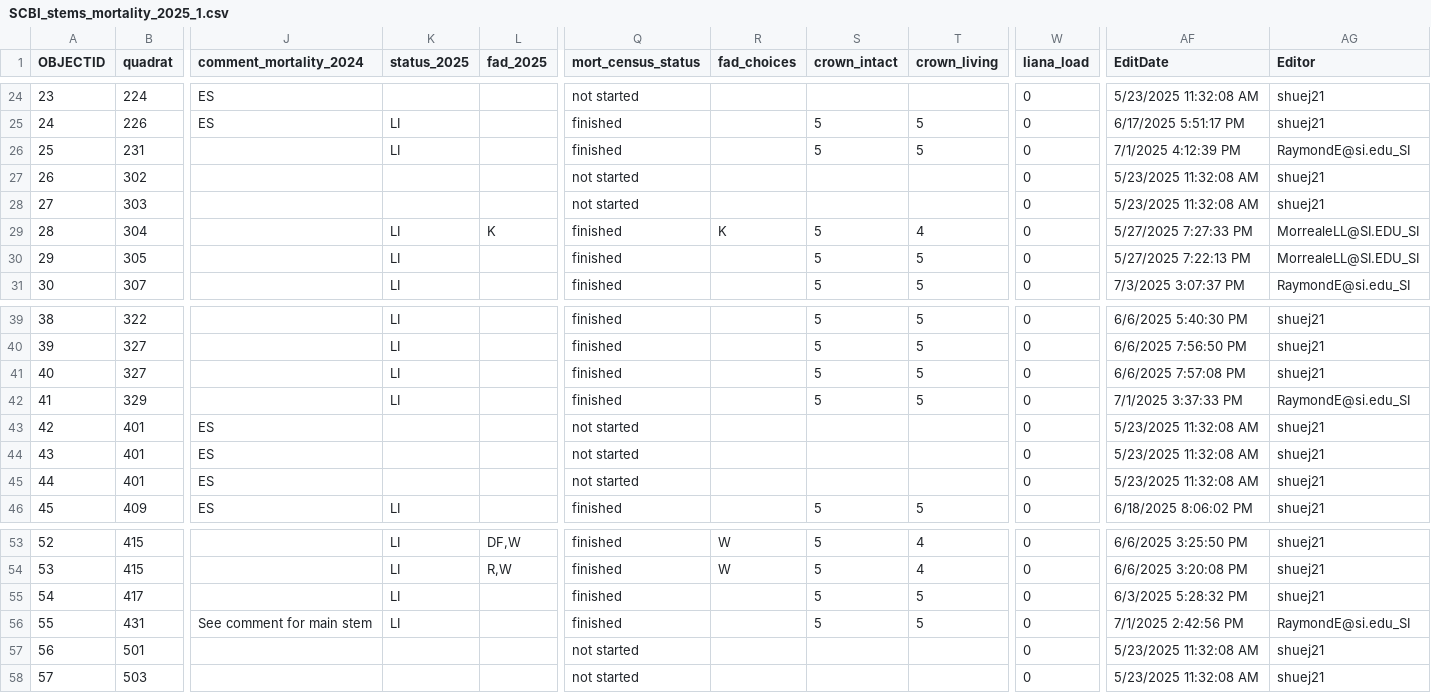
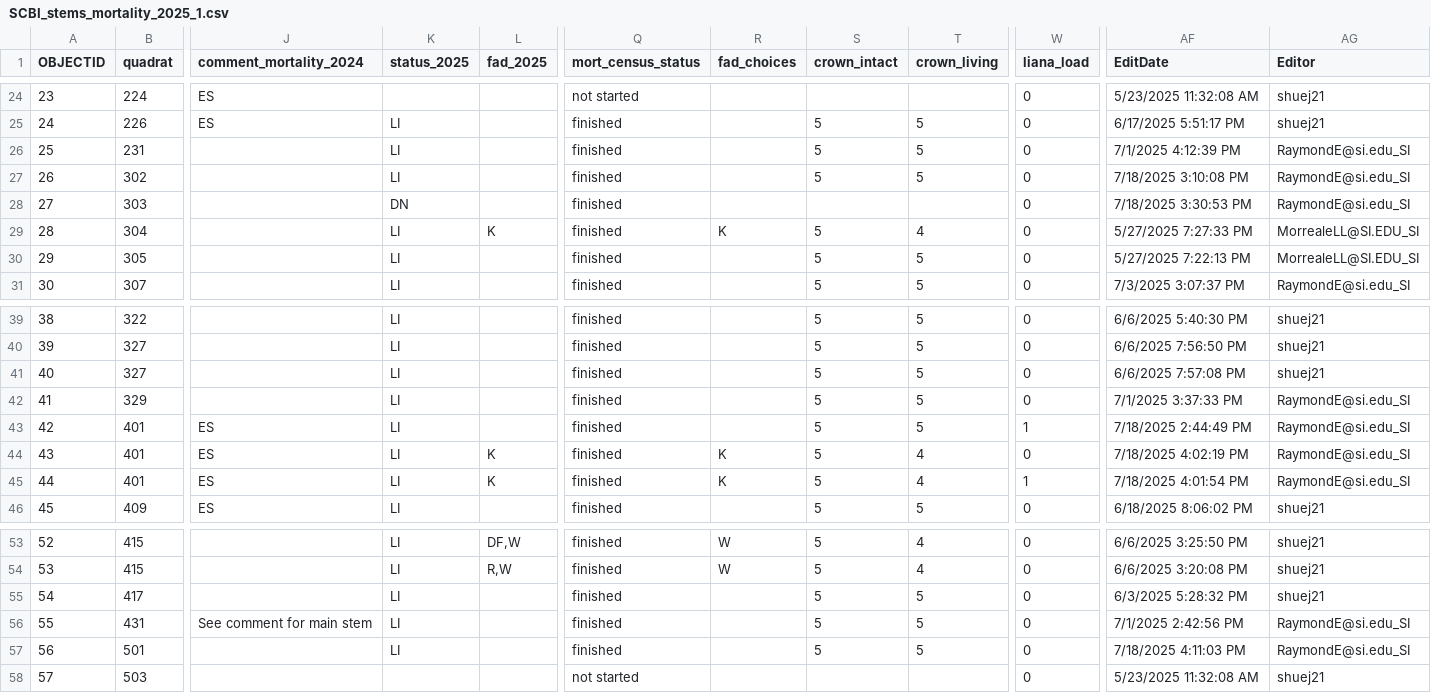
Before and after one commit to SCBI-ForestGEO/SCBImortality, a CSV file: raw_data/Field_Maps/SCBI_stems_mortality_2025_1.csv, drawn as a sheet; only a part is shown, gaps mark what is left out; the diff names each change by its address in the sheet, - before the commit and + after, or states it on an @@ line.

```diff
--- a/raw_data/Field_Maps/SCBI_stems_mortality_2025_1.csv
+++ b/raw_data/Field_Maps/SCBI_stems_mortality_2025_1.csv
-K27 (status_2025): (empty)
+K27 (status_2025): LI
-Q27:Q28 (mort_census_status): not started
+Q27:Q28 (mort_census_status): finished
-S27 (crown_intact): (empty)
+S27 (crown_intact): 5
-T27 (crown_living): (empty)
+T27 (crown_living): 5
-AF27 (EditDate): 5/23/2025 11:32:08 AM
+AF27 (EditDate): 7/18/2025 3:10:08 PM
-AG27:AG28 (Editor): shuej21
+AG27:AG28 (Editor): RaymondE@si.edu_SI
-K28 (status_2025): (empty)
+K28 (status_2025): DN
-AF28 (EditDate): 5/23/2025 11:32:08 AM
+AF28 (EditDate): 7/18/2025 3:30:53 PM
-K43:K45 (status_2025): (empty)
+K43:K45 (status_2025): LI
-Q43:Q45 (mort_census_status): not started
+Q43:Q45 (mort_census_status): finished
-S43:S45 (crown_intact): (empty)
+S43:S45 (crown_intact): 5
-T43 (crown_living): (empty)
+T43 (crown_living): 5
-W43 (liana_load): 0
+W43 (liana_load): 1
-AF43 (EditDate): 5/23/2025 11:32:08 AM
+AF43 (EditDate): 7/18/2025 2:44:49 PM
-AG43:AG45 (Editor): shuej21
+AG43:AG45 (Editor): RaymondE@si.edu_SI
-L44:L45 (fad_2025): (empty)
+L44:L45 (fad_2025): K
-R44:R45 (fad_choices): (empty)
+R44:R45 (fad_choices): K
-T44:T45 (crown_living): (empty)
+T44:T45 (crown_living): 4
-AF44 (EditDate): 5/23/2025 11:32:08 AM
+AF44 (EditDate): 7/18/2025 4:02:19 PM
-W45 (liana_load): 0
+W45 (liana_load): 1
-AF45 (EditDate): 5/23/2025 11:32:08 AM
+AF45 (EditDate): 7/18/2025 4:01:54 PM
-K57 (status_2025): (empty)
+K57 (status_2025): LI
-Q57 (mort_census_status): not started
+Q57 (mort_census_status): finished
-S57 (crown_intact): (empty)
+S57 (crown_intact): 5
-T57 (crown_living): (empty)
+T57 (crown_living): 5
-AF57 (EditDate): 5/23/2025 11:32:08 AM
+AF57 (EditDate): 7/18/2025 4:11:03 PM
-AG57 (Editor): shuej21
+AG57 (Editor): RaymondE@si.edu_SI
```
Also changed, not shown: 1 other file.
